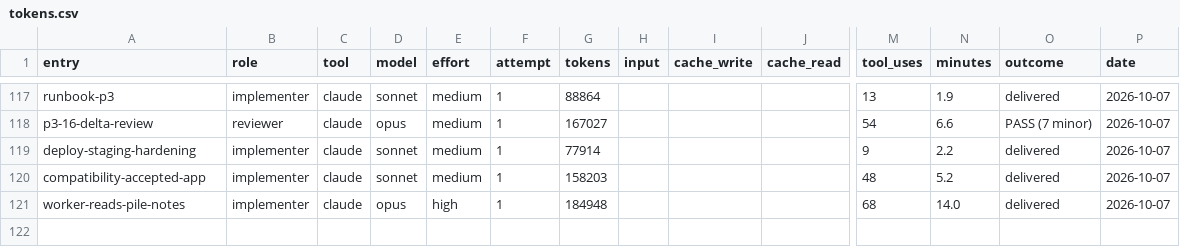
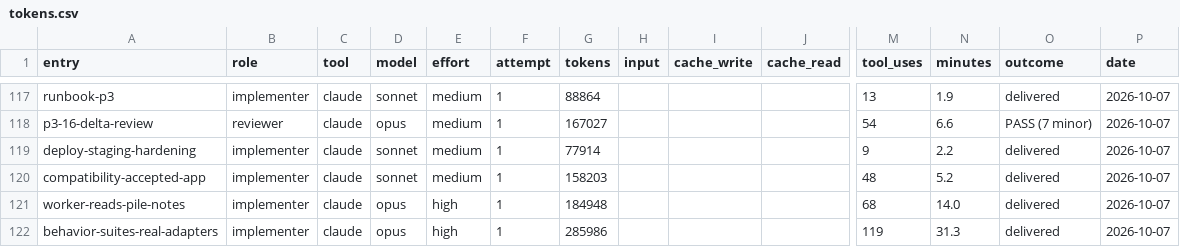
Before and after one commit to deluispablo/bower, a CSV file: harness/tokens.csv, drawn as a sheet; only a part is shown, gaps mark what is left out; rows hold the shown columns only; the diff names each change by its address in the sheet, - before the commit and + after, or states it on an @@ line.

```diff
--- a/harness/tokens.csv
+++ b/harness/tokens.csv
+row 122: behavior-suites-real-adapters | implementer | claude | opus | high | 1 | 285986 |  |  |  | 119 | 31.3 | delivered | 2026-10-07
```
